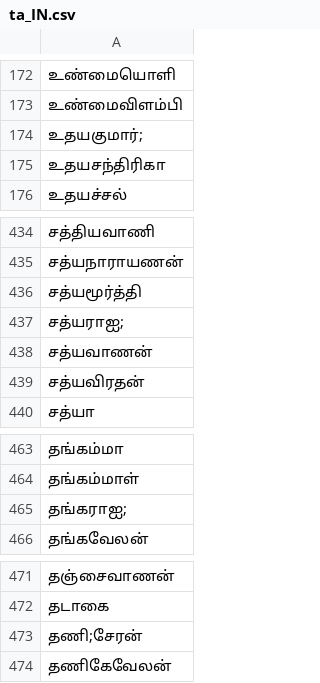
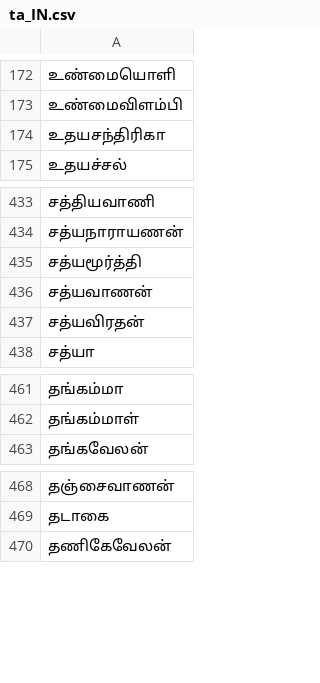
Before and after one commit to lfenzo/Impostor.jl, a CSV file: src/data/identity/surname/ta_IN.csv, drawn as a sheet; only a part is shown, gaps mark what is left out; the diff names each change by its address in the sheet, - before the commit and + after, or states it on an @@ line.

```diff
--- a/src/data/identity/surname/ta_IN.csv
+++ b/src/data/identity/surname/ta_IN.csv
-row 174: உதயகுமார்;
-row 437: சத்யராஐ;
-row 465: தங்கராஐ;
-row 473: தணி;சேரன்
```
Also changed, not shown: 4 other files.
